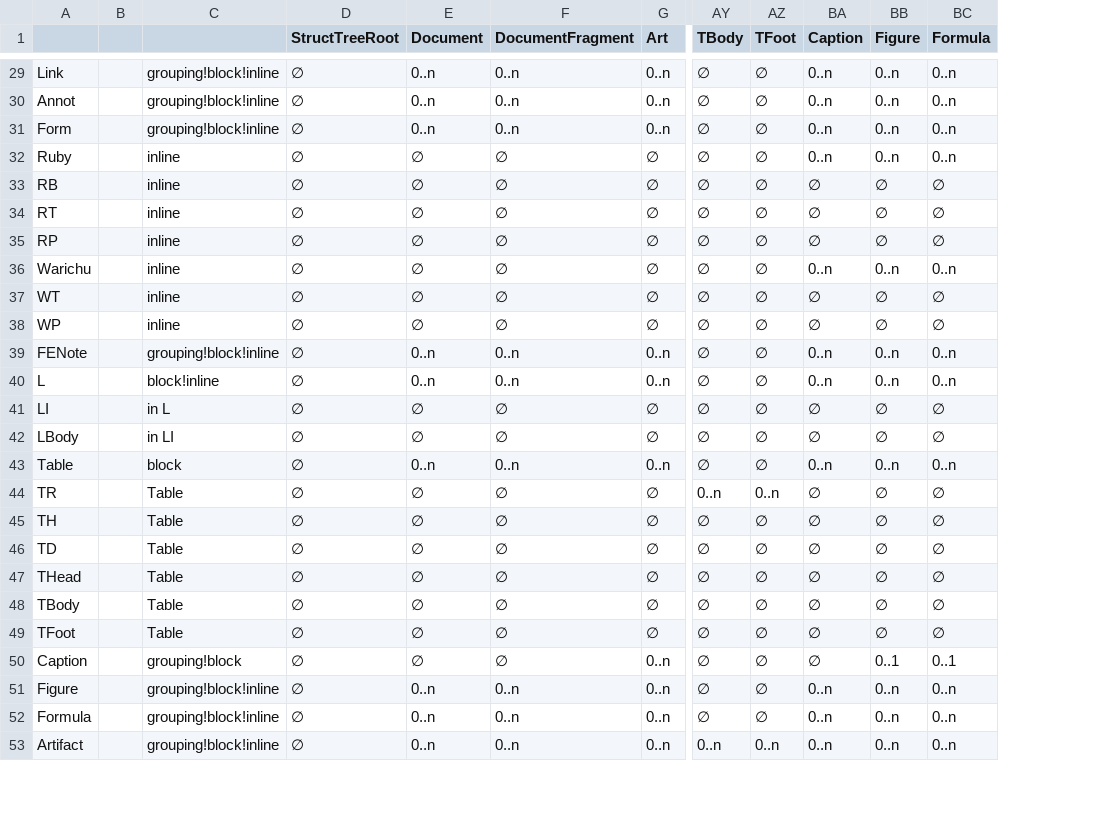
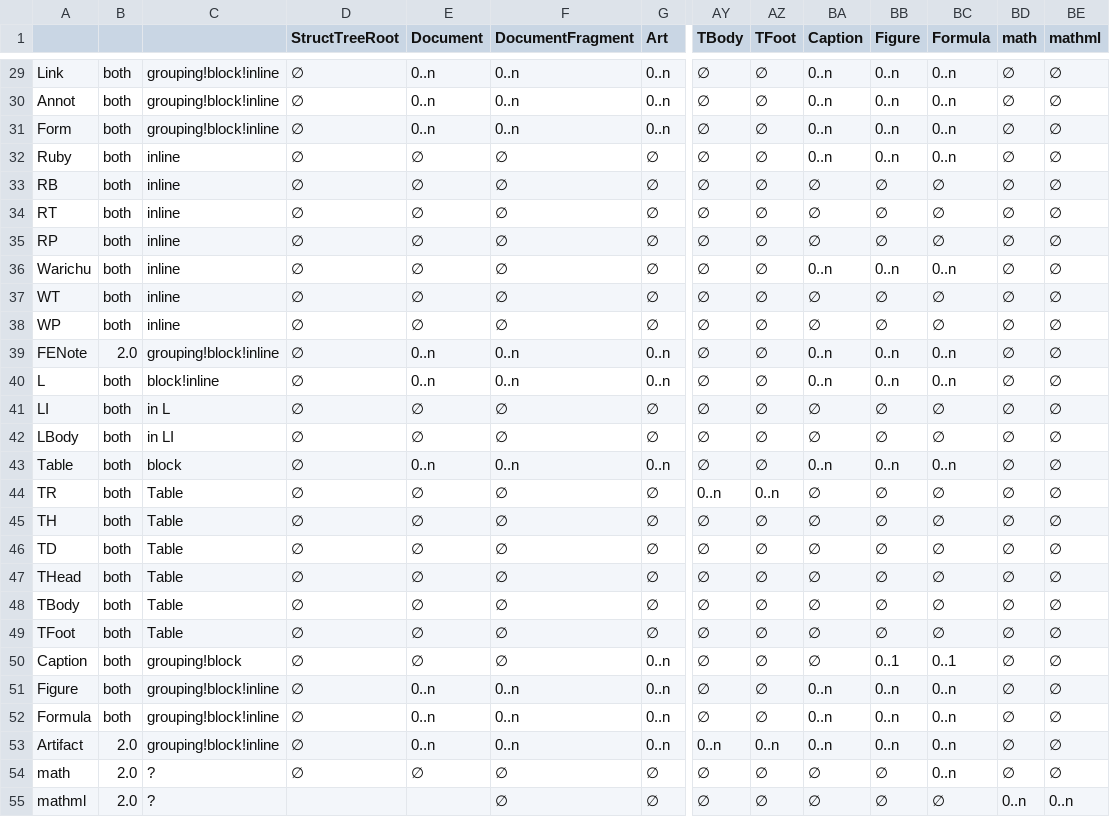
Before and after one commit to latex3/tagpdf, a CSV file: tagpdf-parent-child.csv, drawn as a sheet; only a part is shown, gaps mark what is left out; rows hold the shown columns only; the diff covers the shown part only; the diff names each change by its address in the sheet, - before the commit and + after, or states it on an @@ line.

```diff
--- a/tagpdf-parent-child.csv
+++ b/tagpdf-parent-child.csv
+column BD (math), rows 29-53: all ∅
+column BE (mathml), rows 29-53: all ∅
-B29:B38: (empty)
+B29:B38: both
-B39: (empty)
+B39: 2.0
-B40:B52: (empty)
+B40:B52: both
-B53: (empty)
+B53: 2.0
+row 54: math | 2.0 | ? | ∅ | ∅ | ∅ | ∅ | ∅ | ∅ | ∅ | ∅ | 0..n | ∅ | ∅
+row 55: mathml | 2.0 | ? |  |  | ∅ | ∅ | ∅ | ∅ | ∅ | ∅ | ∅ | 0..n | 0..n
```
Also changed, not shown: 19 edited cells elsewhere in this file, 2 other files.
